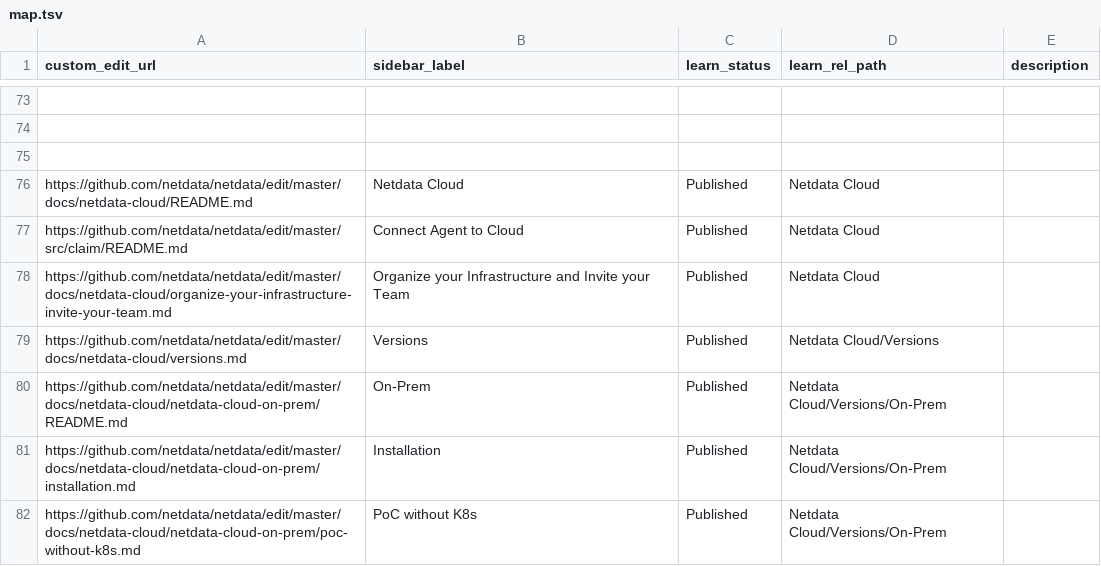
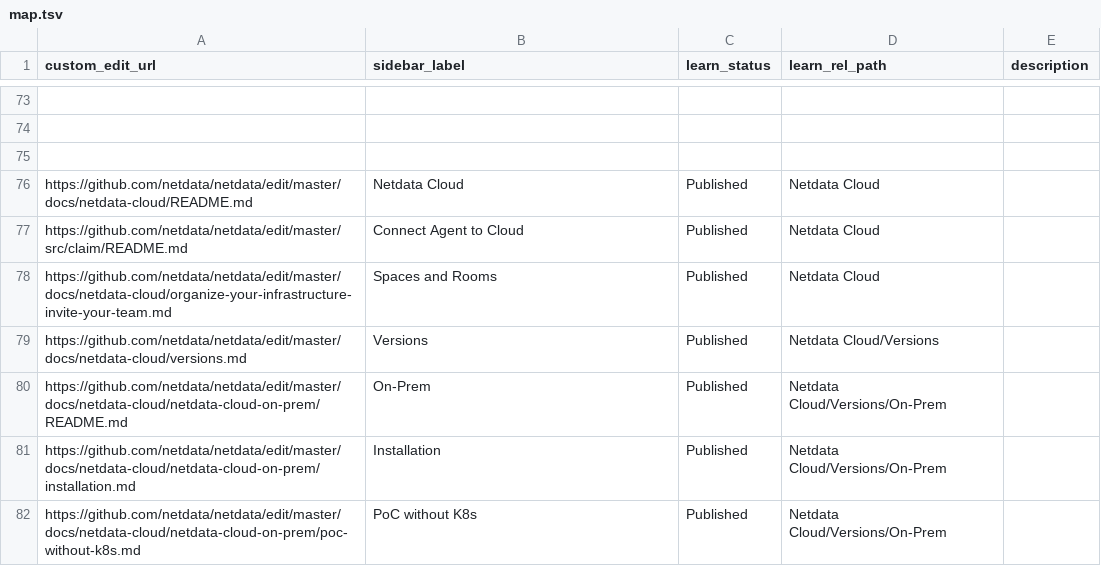
Before and after one commit to netdata/learn, a TSV file: map.tsv, drawn as a sheet; only a part is shown, gaps mark what is left out.

Commit message:
Update map.tsv

```diff
--- a/map.tsv
+++ b/map.tsv
@@ -77,3 +77,3 @@ https://github.com/netdata/netdata/edit/master/docs/netdata-cloud/README.md	Netd
 https://github.com/netdata/netdata/edit/master/src/claim/README.md	Connect Agent to Cloud	Published	Netdata Cloud	
-https://github.com/netdata/netdata/edit/master/docs/netdata-cloud/organize-your-infrastructure-invite-your-team.md	Organize your Infrastructure and Invite your Team	Published	Netdata Cloud	
+https://github.com/netdata/netdata/edit/master/docs/netdata-cloud/organize-your-infrastructure-invite-your-team.md	Spaces and Rooms	Published	Netdata Cloud	
 https://github.com/netdata/netdata/edit/master/docs/netdata-cloud/versions.md	Versions	Published	Netdata Cloud/Versions	
```
